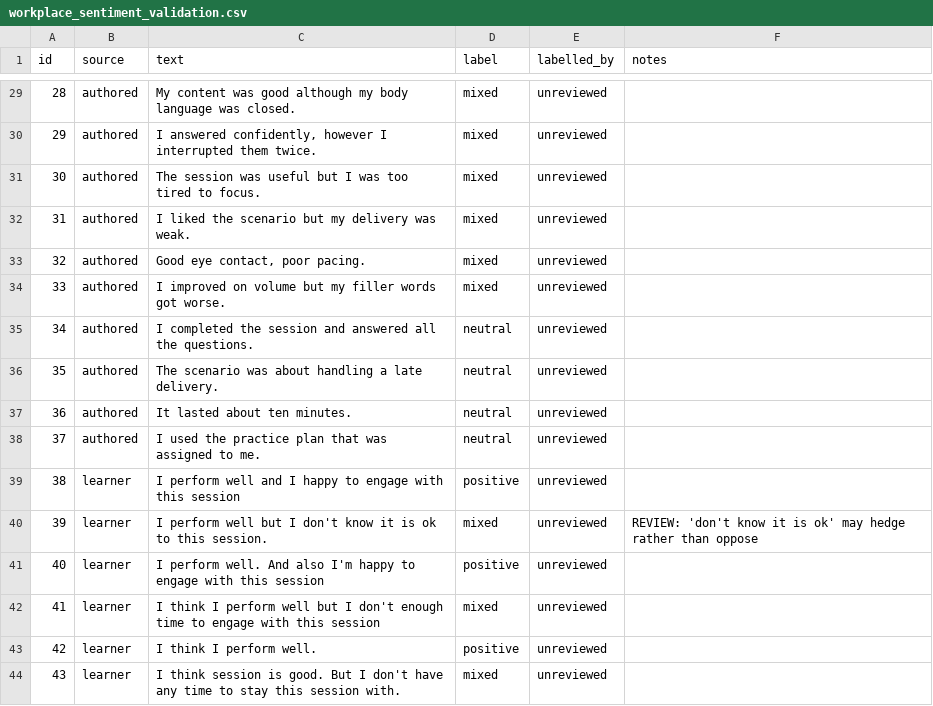
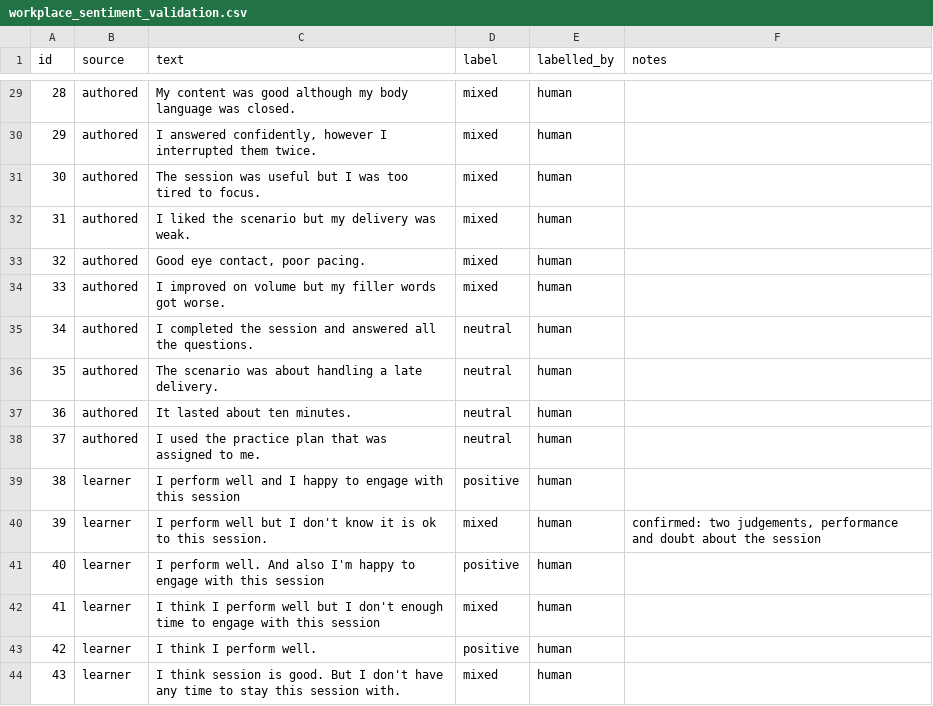
Before and after one commit to SakinduD/R26-SE-010, a CSV file: training/feedback_analytics/datasets/validation/workplace_sentiment_validation.csv, drawn as a sheet; only a part is shown, gaps mark what is left out; the diff covers the shown part only.

```diff
--- a/training/feedback_analytics/datasets/validation/workplace_sentiment_validation.csv
+++ b/training/feedback_analytics/datasets/validation/workplace_sentiment_validation.csv
@@ -29,16 +29,16 @@ id,source,text,label,labelled_by,notes
-28,authored,My content was good although my body language was closed.,mixed,unreviewed,
-29,authored,"I answered confidently, however I interrupted them twice.",mixed,unreviewed,
-30,authored,The session was useful but I was too tired to focus.,mixed,unreviewed,
-31,authored,I liked the scenario but my delivery was weak.,mixed,unreviewed,
-32,authored,"Good eye contact, poor pacing.",mixed,unreviewed,
-33,authored,I improved on volume but my filler words got worse.,mixed,unreviewed,
-34,authored,I completed the session and answered all the questions.,neutral,unreviewed,
-35,authored,The scenario was about handling a late delivery.,neutral,unreviewed,
-36,authored,It lasted about ten minutes.,neutral,unreviewed,
-37,authored,I used the practice plan that was assigned to me.,neutral,unreviewed,
-38,learner,I perform well and I happy to engage with this session,positive,unreviewed,
-39,learner,I perform well but I don't know it is ok to this session.,mixed,unreviewed,REVIEW: 'don't know it is ok' may hedge rather than oppose
-40,learner,I perform well. And also I'm happy to engage with this session,positive,unreviewed,
-41,learner,I think I perform well but I don't enough time to engage with this session,mixed,unreviewed,
-42,learner,I think I perform well.,positive,unreviewed,
-43,learner,I think session is good. But I don't have any time to stay this session with.,mixed,unreviewed,
+28,authored,My content was good although my body language was closed.,mixed,human,
+29,authored,"I answered confidently, however I interrupted them twice.",mixed,human,
+30,authored,The session was useful but I was too tired to focus.,mixed,human,
+31,authored,I liked the scenario but my delivery was weak.,mixed,human,
+32,authored,"Good eye contact, poor pacing.",mixed,human,
+33,authored,I improved on volume but my filler words got worse.,mixed,human,
+34,authored,I completed the session and answered all the questions.,neutral,human,
+35,authored,The scenario was about handling a late delivery.,neutral,human,
+36,authored,It lasted about ten minutes.,neutral,human,
+37,authored,I used the practice plan that was assigned to me.,neutral,human,
+38,learner,I perform well and I happy to engage with this session,positive,human,
+39,learner,I perform well but I don't know it is ok to this session.,mixed,human,"confirmed: two judgements, performance and doubt about the session"
+40,learner,I perform well. And also I'm happy to engage with this session,positive,human,
+41,learner,I think I perform well but I don't enough time to engage with this session,mixed,human,
+42,learner,I think I perform well.,positive,human,
+43,learner,I think session is good. But I don't have any time to stay this session with.,mixed,human,
```
Also changed, not shown: 32 edited cells elsewhere in this file, 26 other files.
